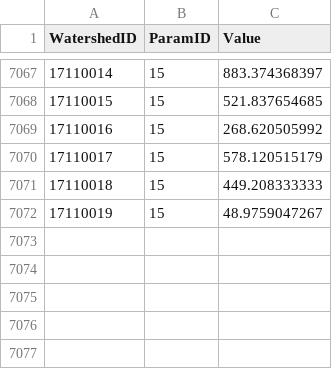
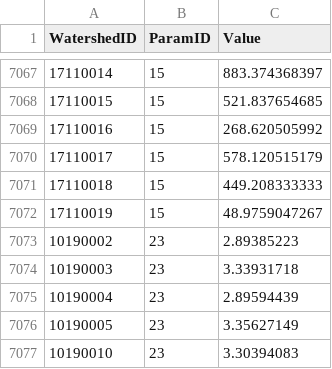
Before and after one commit to Riverscapes/riverscapes-tools, a CSV file: packages/brat/database/data/intersect/WatershedHydroParams.csv, drawn as a sheet; only a part is shown, gaps mark what is left out; the diff names each change by its address in the sheet, - before the commit and + after, or states it on an @@ line.

Commit message:
Adding Platte Values

```diff
--- a/packages/brat/database/data/intersect/WatershedHydroParams.csv
+++ b/packages/brat/database/data/intersect/WatershedHydroParams.csv
+row 7073: 10190002 | 23 | 2.89385223
+row 7074: 10190003 | 23 | 3.33931718
+row 7075: 10190004 | 23 | 2.89594439
+row 7076: 10190005 | 23 | 3.35627149
+row 7077: 10190010 | 23 | 3.30394083
```
